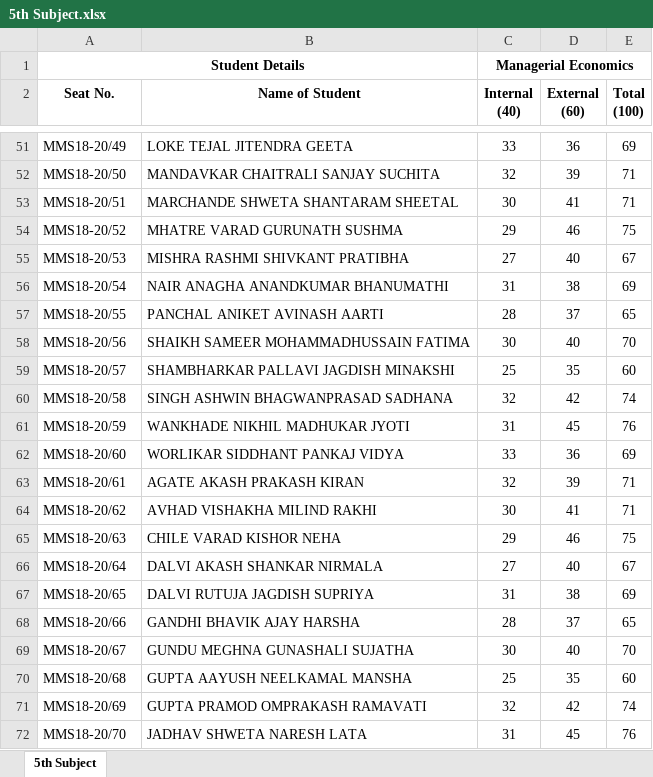
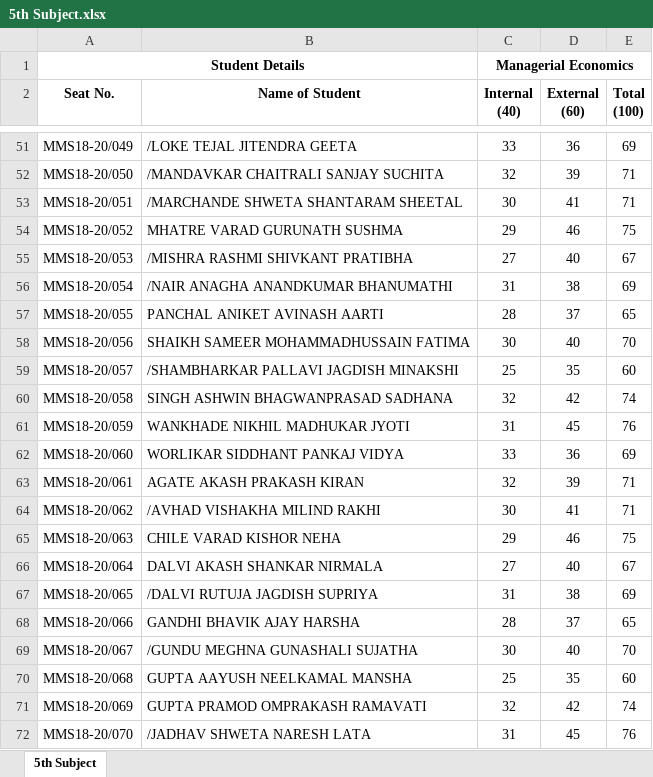
Before and after one commit to abhishekchitnis/ACMaS, an Excel workbook: Batch 2018-20/Sem 1/5th Subject.xlsx, sheet 5th Subject, drawn as a sheet; only a part is shown, gaps mark what is left out; values as stored, in another font and other column widths than the file's, no borders; conditional formats not drawn; the diff covers the shown part only; the diff names each change by its address in the sheet, - before the commit and + after, or states it on an @@ line.

```diff
--- a/Batch 2018-20/Sem 1/5th Subject.xlsx (sheet 5th Subject)
+++ b/Batch 2018-20/Sem 1/5th Subject.xlsx (sheet 5th Subject)
-A51 (Seat No.): MMS18-20/49
+A51 (Seat No.): MMS18-20/049
-B51 (Name of Student): LOKE TEJAL JITENDRA GEETA
+B51 (Name of Student): /LOKE TEJAL JITENDRA GEETA
-A52 (Seat No.): MMS18-20/50
+A52 (Seat No.): MMS18-20/050
-B52 (Name of Student): MANDAVKAR CHAITRALI SANJAY SUCHITA
+B52 (Name of Student): /MANDAVKAR CHAITRALI SANJAY SUCHITA
-A53 (Seat No.): MMS18-20/51
+A53 (Seat No.): MMS18-20/051
-B53 (Name of Student): MARCHANDE SHWETA SHANTARAM SHEETAL
+B53 (Name of Student): /MARCHANDE SHWETA SHANTARAM SHEETAL
-A54 (Seat No.): MMS18-20/52
+A54 (Seat No.): MMS18-20/052
-A55 (Seat No.): MMS18-20/53
+A55 (Seat No.): MMS18-20/053
-B55 (Name of Student): MISHRA RASHMI SHIVKANT PRATIBHA
+B55 (Name of Student): /MISHRA RASHMI SHIVKANT PRATIBHA
-A56 (Seat No.): MMS18-20/54
+A56 (Seat No.): MMS18-20/054
-B56 (Name of Student): NAIR ANAGHA ANANDKUMAR BHANUMATHI
+B56 (Name of Student): /NAIR ANAGHA ANANDKUMAR BHANUMATHI
-A57 (Seat No.): MMS18-20/55
+A57 (Seat No.): MMS18-20/055
-A58 (Seat No.): MMS18-20/56
+A58 (Seat No.): MMS18-20/056
-A59 (Seat No.): MMS18-20/57
+A59 (Seat No.): MMS18-20/057
-B59 (Name of Student): SHAMBHARKAR PALLAVI JAGDISH MINAKSHI
+B59 (Name of Student): /SHAMBHARKAR PALLAVI JAGDISH MINAKSHI
-A60 (Seat No.): MMS18-20/58
+A60 (Seat No.): MMS18-20/058
-A61 (Seat No.): MMS18-20/59
+A61 (Seat No.): MMS18-20/059
-A62 (Seat No.): MMS18-20/60
+A62 (Seat No.): MMS18-20/060
-A63 (Seat No.): MMS18-20/61
+A63 (Seat No.): MMS18-20/061
-A64 (Seat No.): MMS18-20/62
+A64 (Seat No.): MMS18-20/062
-B64 (Name of Student): AVHAD VISHAKHA MILIND RAKHI
+B64 (Name of Student): /AVHAD VISHAKHA MILIND RAKHI
-A65 (Seat No.): MMS18-20/63
+A65 (Seat No.): MMS18-20/063
-A66 (Seat No.): MMS18-20/64
+A66 (Seat No.): MMS18-20/064
-A67 (Seat No.): MMS18-20/65
+A67 (Seat No.): MMS18-20/065
-B67 (Name of Student): DALVI RUTUJA JAGDISH SUPRIYA
+B67 (Name of Student): /DALVI RUTUJA JAGDISH SUPRIYA
-A68 (Seat No.): MMS18-20/66
+A68 (Seat No.): MMS18-20/066
-A69 (Seat No.): MMS18-20/67
+A69 (Seat No.): MMS18-20/067
-B69 (Name of Student): GUNDU MEGHNA GUNASHALI SUJATHA
+B69 (Name of Student): /GUNDU MEGHNA GUNASHALI SUJATHA
-A70 (Seat No.): MMS18-20/68
+A70 (Seat No.): MMS18-20/068
-A71 (Seat No.): MMS18-20/69
+A71 (Seat No.): MMS18-20/069
-A72 (Seat No.): MMS18-20/70
+A72 (Seat No.): MMS18-20/070
-B72 (Name of Student): JADHAV SHWETA NARESH LATA
+B72 (Name of Student): /JADHAV SHWETA NARESH LATA
```
Also changed, not shown: 8 removed rows and 116 edited cells elsewhere in this sheet, Batch 2018-20/Sem 1/6th Subject.xlsx, Batch 2018-20/Sem 1/7th Subject.xlsx, 7 other files.
